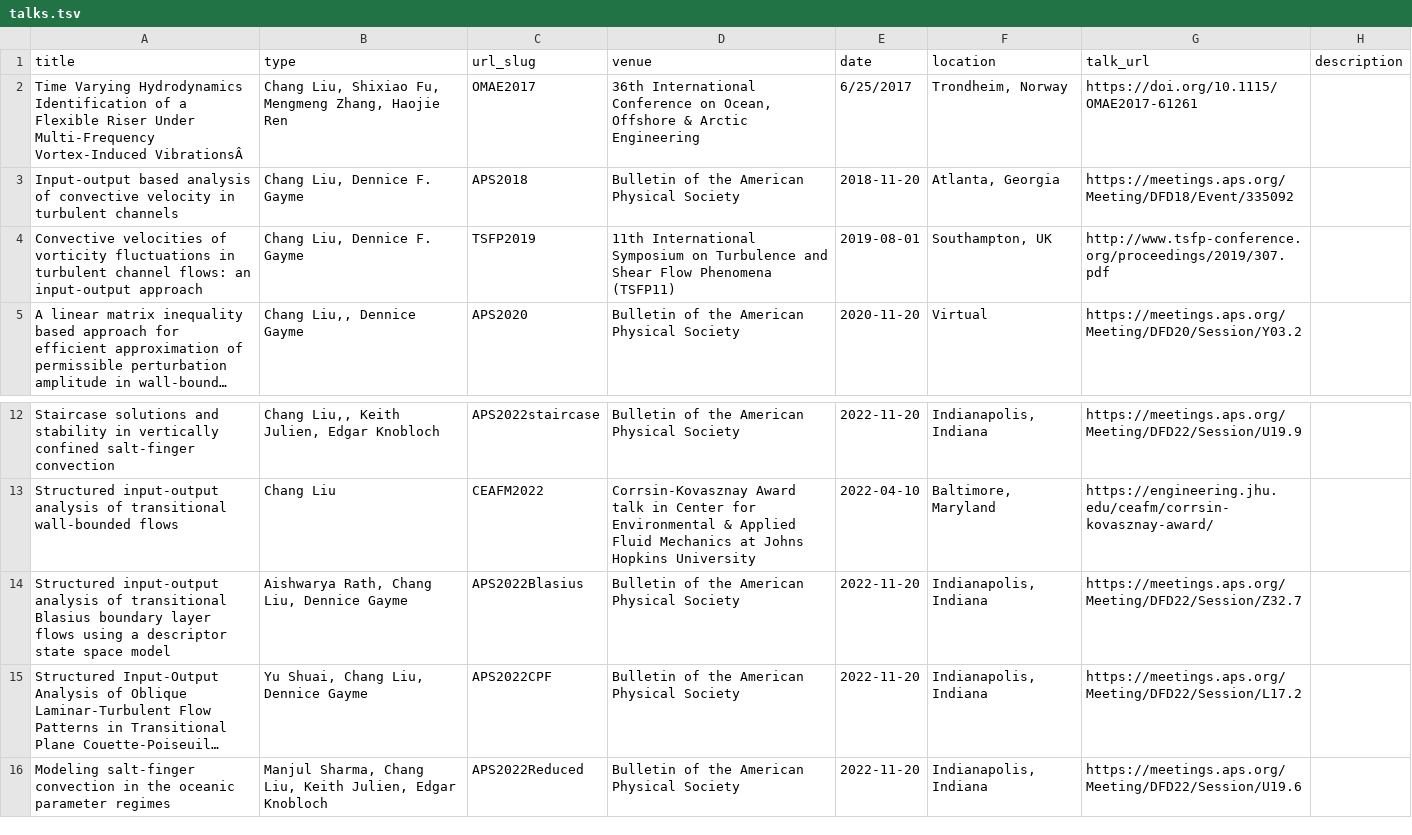
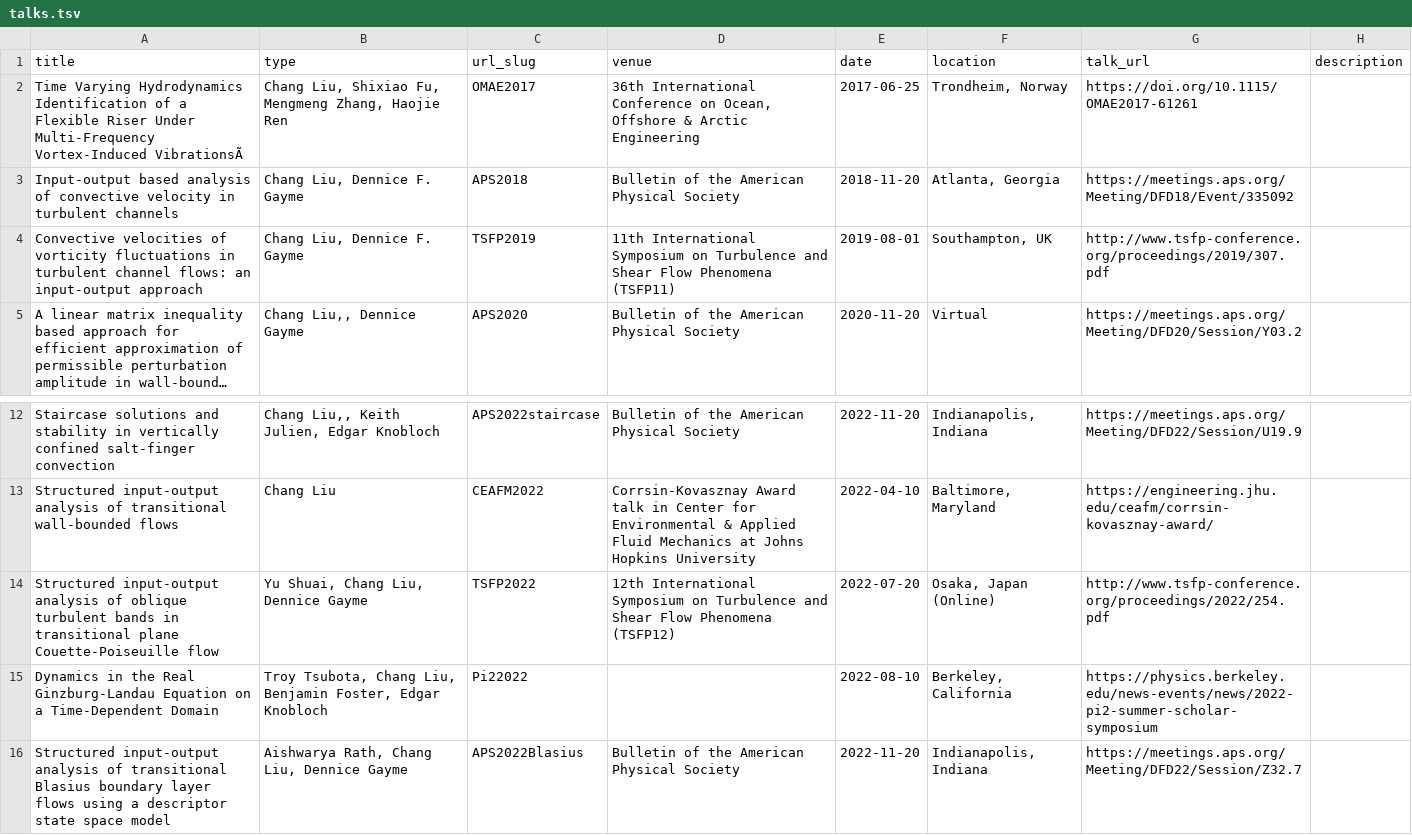
Before and after one commit to cliu124/cliu124.github.io, a TSV file: markdown_generator/talks.tsv, drawn as a sheet; only a part is shown, gaps mark what is left out; the shorter side is filled out with more unchanged rows; long unchanged cells end in ….

Commit message:
Update talks

```diff
--- a/markdown_generator/talks.tsv
+++ b/markdown_generator/talks.tsv
@@ -1,3 +1,3 @@
 title	type	url_slug	venue	date	location	talk_url	description
-Time Varying Hydrodynamics Identification of a Flexible Riser Under Multi-Frequency Vortex-Induced VibrationsÂ	"Chang Liu, Shixiao Fu, Mengmeng Zhang, Haojie Ren"	OMAE2017	"36th International Conference on Ocean, Offshore & Arctic Engineering"	6/25/2017	"Trondheim, Norway"	https://doi.org/10.1115/OMAE2017-61261	
+Time Varying Hydrodynamics Identification of a Flexible Riser Under Multi-Frequency Vortex-Induced VibrationsÃ	"Chang Liu, Shixiao Fu, Mengmeng Zhang, Haojie Ren"	OMAE2017	"36th International Conference on Ocean, Offshore & Arctic Engineering"	2017-06-25	"Trondheim, Norway"	https://doi.org/10.1115/OMAE2017-61261	
 Input-output based analysis of convective velocity in turbulent channels	"Chang Liu, Dennice F. Gayme"	APS2018	Bulletin of the American Physical Society	2018-11-20	"Atlanta, Georgia"	https://meetings.aps.org/Meeting/DFD18/Event/335092	
@@ -13,2 +13,4 @@ Staircase solutions and stability in vertically confined salt-finger convection
 Structured input-output analysis of transitional wall-bounded flows	Chang Liu	CEAFM2022	Corrsin-Kovasznay Award talk in Center for Environmental & Applied Fluid Mechanics at Johns Hopkins University	2022-04-10	"Baltimore, Maryland"	https://engineering.jhu.edu/ceafm/corrsin-kovasznay-award/	
+Structured input-output analysis of oblique turbulent bands in transitional plane Couette-Poiseuille flow	"Yu Shuai, Chang Liu, Dennice Gayme"	TSFP2022	12th International Symposium on Turbulence and Shear Flow Phenomena (TSFP12)	2022-07-20	"Osaka, Japan (Online)"	http://www.tsfp-conference.org/proceedings/2022/254.pdf	
+Dynamics in the Real Ginzburg-Landau Equation on a Time-Dependent Domain	"Troy Tsubota, Chang Liu, Benjamin Foster, Edgar Knobloch"	Pi22022		2022-08-10	"Berkeley, California"	https://physics.berkeley.edu/news-events/news/2022-pi2-summer-scholar-symposium	
 Structured input-output analysis of transitional Blasius boundary layer flows using a descriptor state space model	"Aishwarya Rath, Chang Liu, Dennice Gayme"	APS2022Blasius	Bulletin of the American Physical Society	2022-11-20	"Indianapolis, Indiana"	https://meetings.aps.org/Meeting/DFD22/Session/Z32.7	
```
Also changed, not shown: 3 other files.
